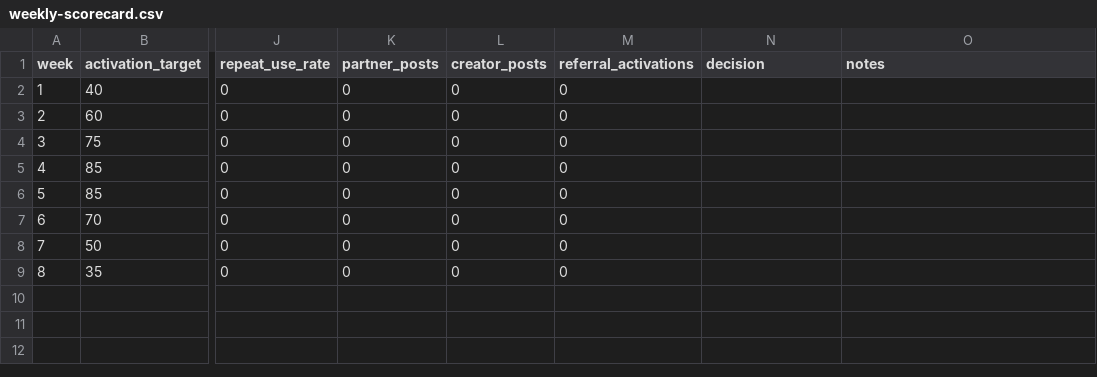
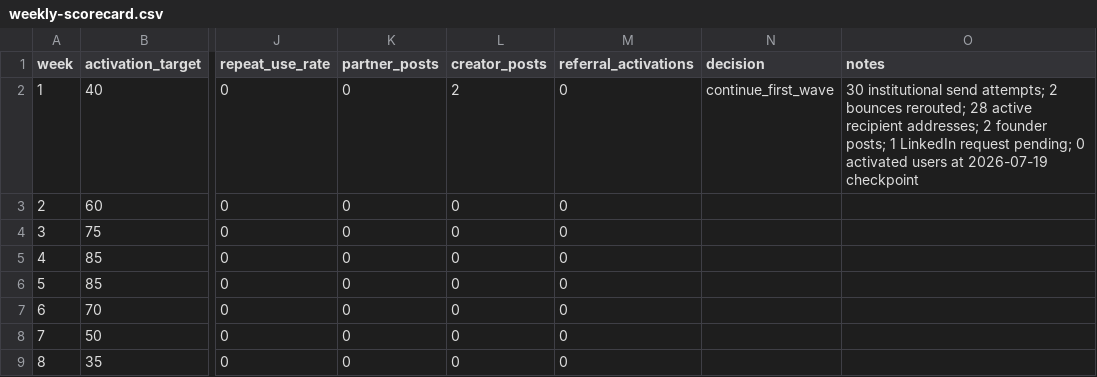
Before and after one commit to ibrolord/mental-health-project, a CSV file: docs/launch/weekly-scorecard.csv, drawn as a sheet; only a part is shown, gaps mark what is left out; the diff names each change by its address in the sheet, - before the commit and + after, or states it on an @@ line.

```diff
--- a/docs/launch/weekly-scorecard.csv
+++ b/docs/launch/weekly-scorecard.csv
-L2 (creator_posts): 0
+L2 (creator_posts): 2
-N2 (decision): (empty)
+N2 (decision): continue_first_wave
-O2 (notes): (empty)
+O2 (notes): 30 institutional send attempts; 2 bounces rerouted; 28 active recipient addresses; 2 founder posts; 1 LinkedIn request pending; 0 activated users at 2026-07-19 checkpoint
```
Also changed, not shown: docs/launch/campaign-links.csv, 2 other files.
